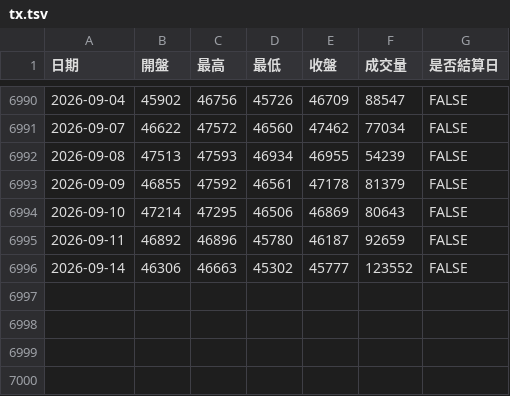
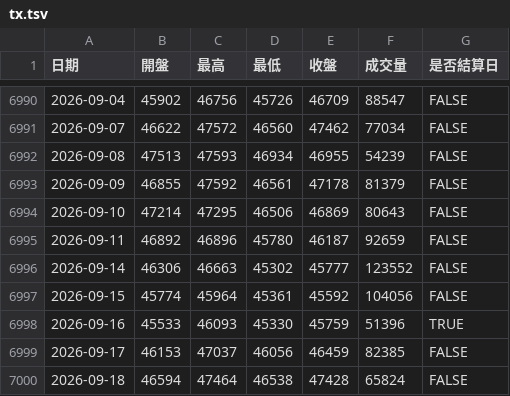
Before and after one commit to Wujidadi/taifex-indicators, a TSV file: data/tx.tsv, drawn as a sheet; only a part is shown, gaps mark what is left out; the diff names each change by its address in the sheet, - before the commit and + after, or states it on an @@ line.

```diff
--- a/data/tx.tsv
+++ b/data/tx.tsv
+row 6997: 2026-09-15 | 45774 | 45964 | 45361 | 45592 | 104056 | FALSE
+row 6998: 2026-09-16 | 45533 | 46093 | 45330 | 45759 | 51396 | TRUE
+row 6999: 2026-09-17 | 46153 | 47037 | 46056 | 46459 | 82385 | FALSE
+row 7000: 2026-09-18 | 46594 | 47464 | 46538 | 47428 | 65824 | FALSE
```
Also changed, not shown: data/mtx.tsv, data/tmf.tsv, 3 other files.
